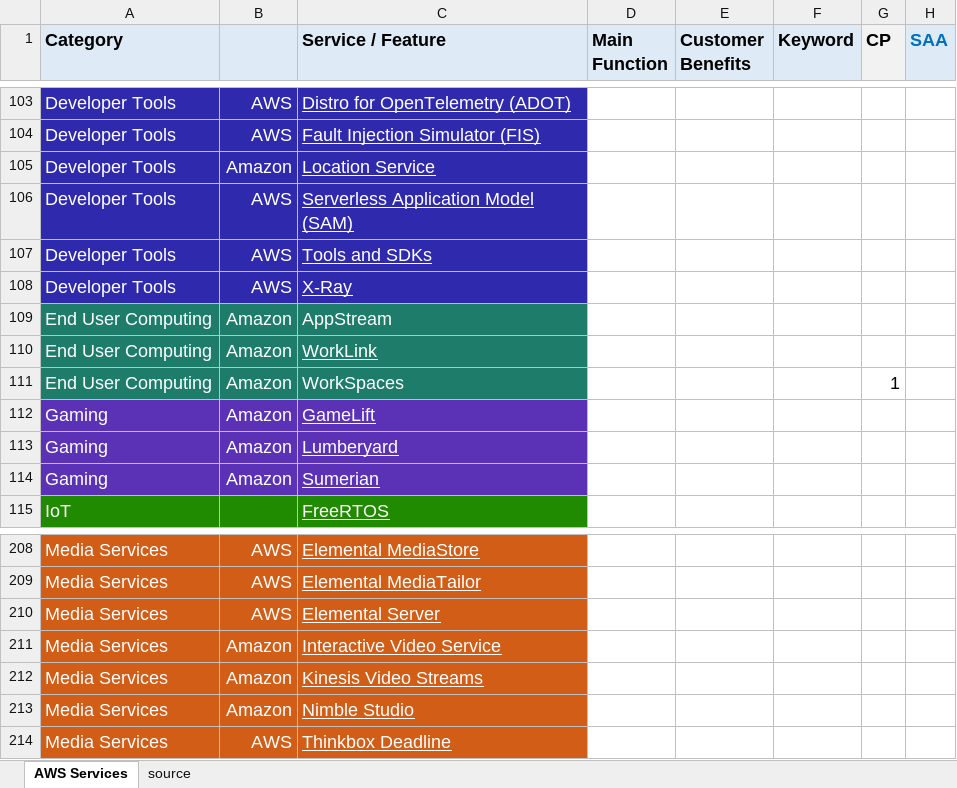
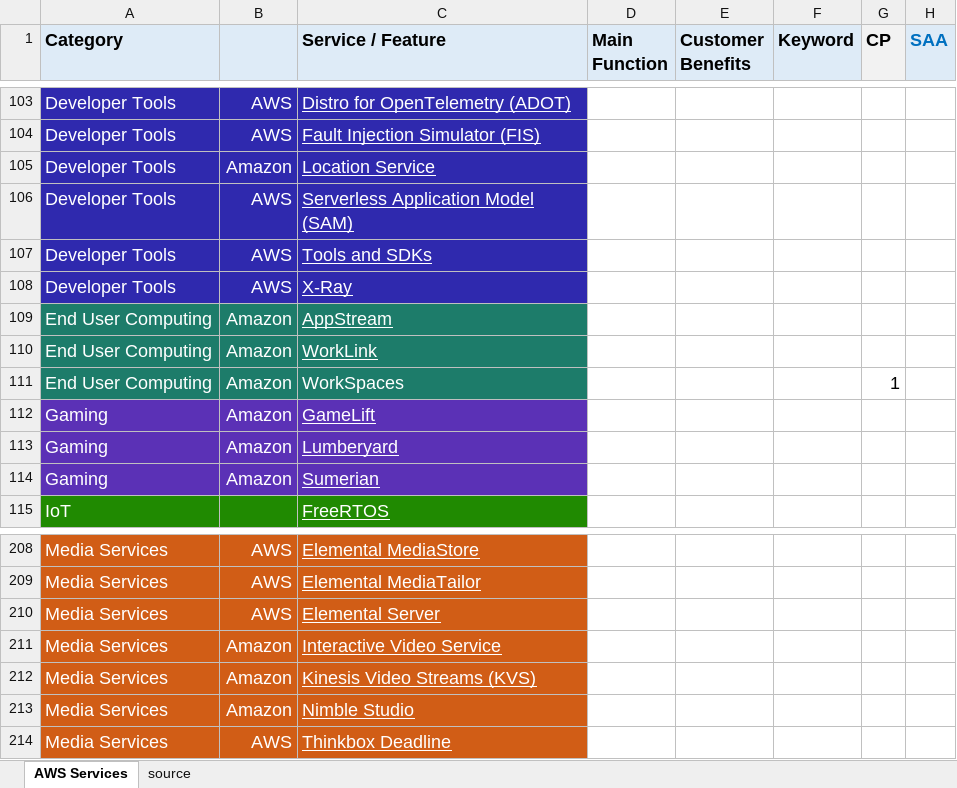
Before and after one commit to corbuno/aws-services-crib-sheet, an Excel workbook: aws-services-crib-sheet.xlsx, sheet AWS Services, drawn as a sheet; only a part is shown, gaps mark what is left out; values as stored, in another font and other column widths than the file's, no borders; the diff names each change by its address in the sheet, - before the commit and + after, or states it on an @@ line.

Commit message:
links fixed

```diff
--- a/aws-services-crib-sheet.xlsx (sheet AWS Services)
+++ b/aws-services-crib-sheet.xlsx (sheet AWS Services)
-C109 underline: off
+C109 underline: on
-C212 (Service / Feature): Kinesis Video Streams
+C212 (Service / Feature): Kinesis Video Streams (KVS)
```
